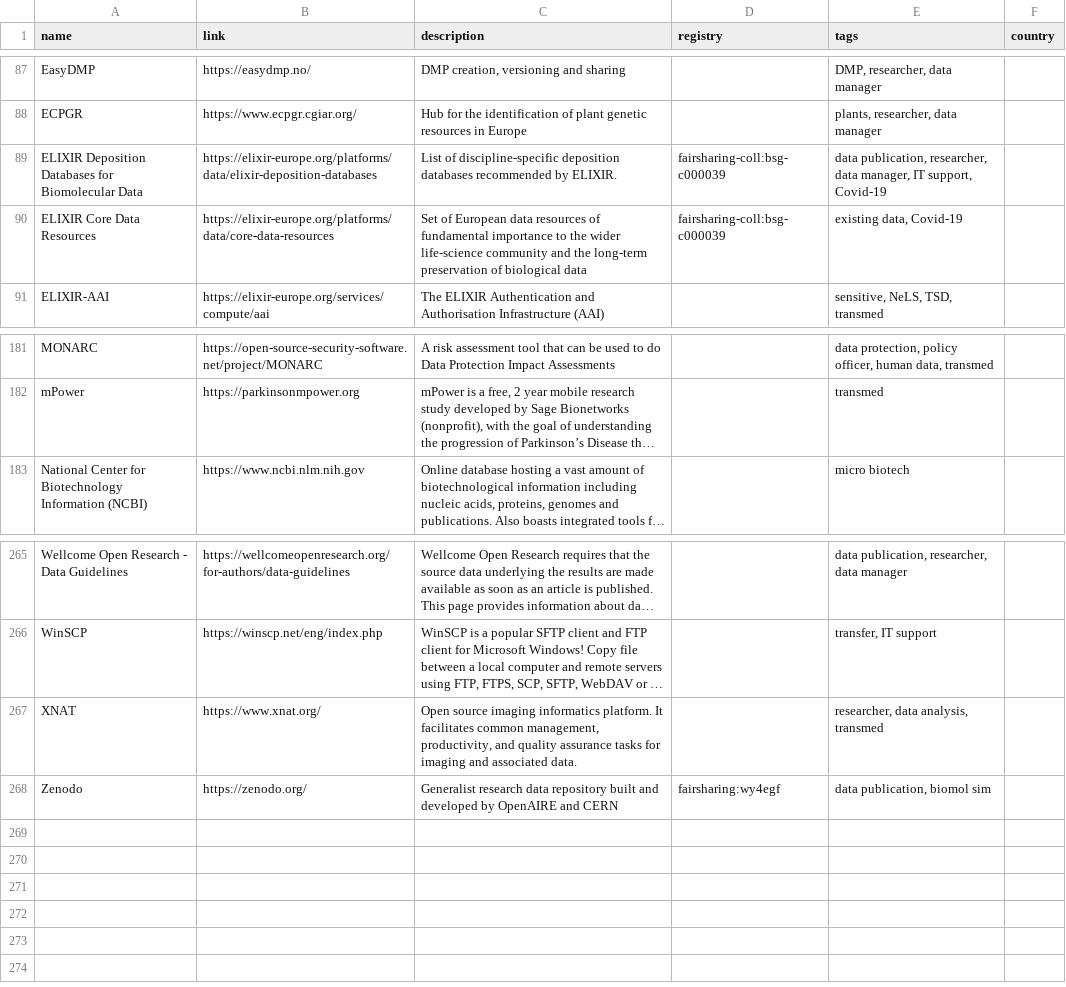
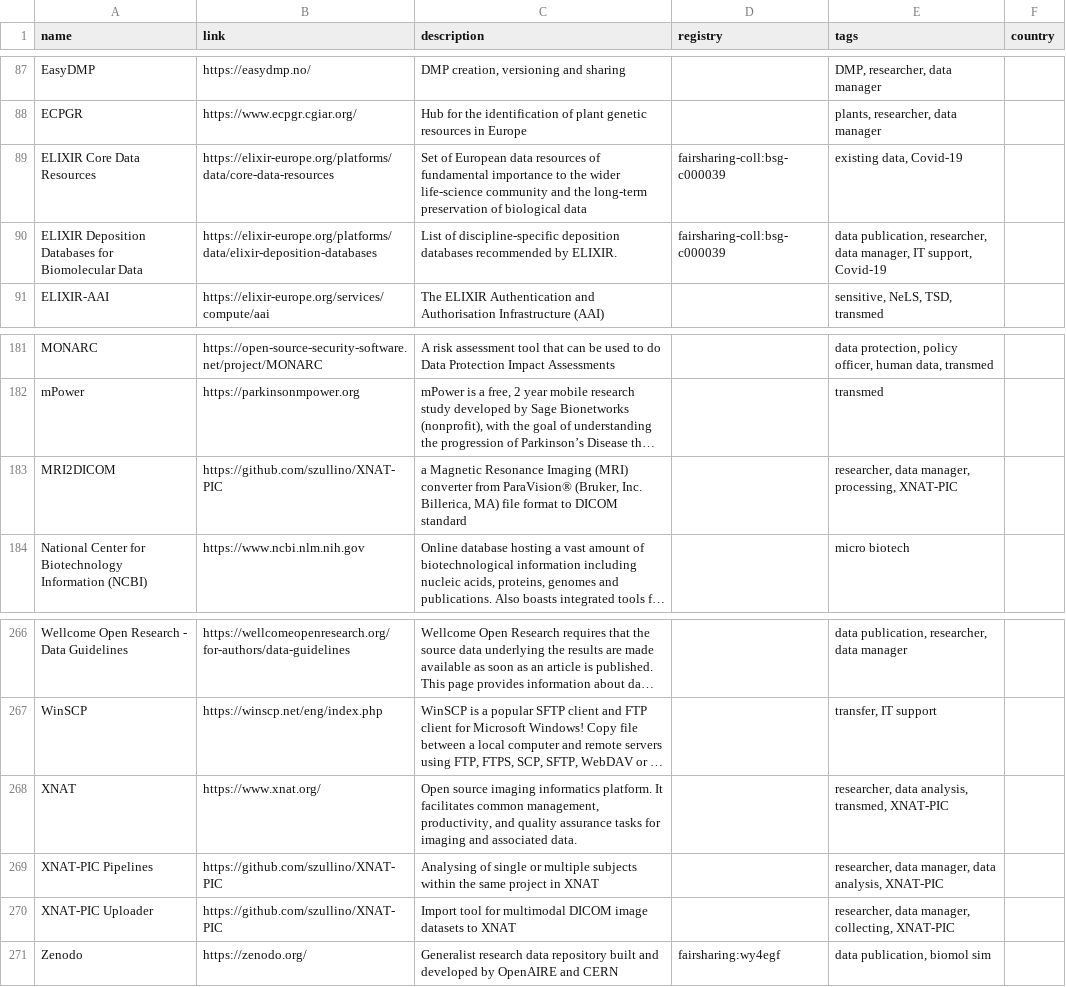
Before and after one commit to elixir-europe/rdmkit, a CSV file: _data/main_tool_and_resource_list.csv, drawn as a sheet; only a part is shown, gaps mark what is left out; long unchanged cells end in …; addresses are those after the commit; the diff names each change by its address in the sheet, - before the commit and + after, or states it on an @@ line.

Commit message:
toollist update

```diff
--- a/_data/main_tool_and_resource_list.csv
+++ b/_data/main_tool_and_resource_list.csv
@@ row 90 moved to row 89: ELIXIR Core Data Resources @@
+row 183: MRI2DICOM | https://github.com/szullino/XNAT-PIC | a Magnetic Resonance Imaging (MRI) converter from ParaVision® (Bruker, Inc. Billerica, MA) file format to DICOM standard |  | researcher, data manager, processing, XNAT-PIC
-E268 (tags): researcher, data analysis, transmed
+E268 (tags): researcher, data analysis, transmed, XNAT-PIC
+row 269: XNAT-PIC Pipelines | https://github.com/szullino/XNAT-PIC | Analysing of single or multiple subjects within the same project in XNAT |  | researcher, data manager, data analysis, XNAT-PIC
+row 270: XNAT-PIC Uploader | https://github.com/szullino/XNAT-PIC | Import tool for multimodal DICOM image datasets to XNAT |  | researcher, data manager, collecting, XNAT-PIC
```
